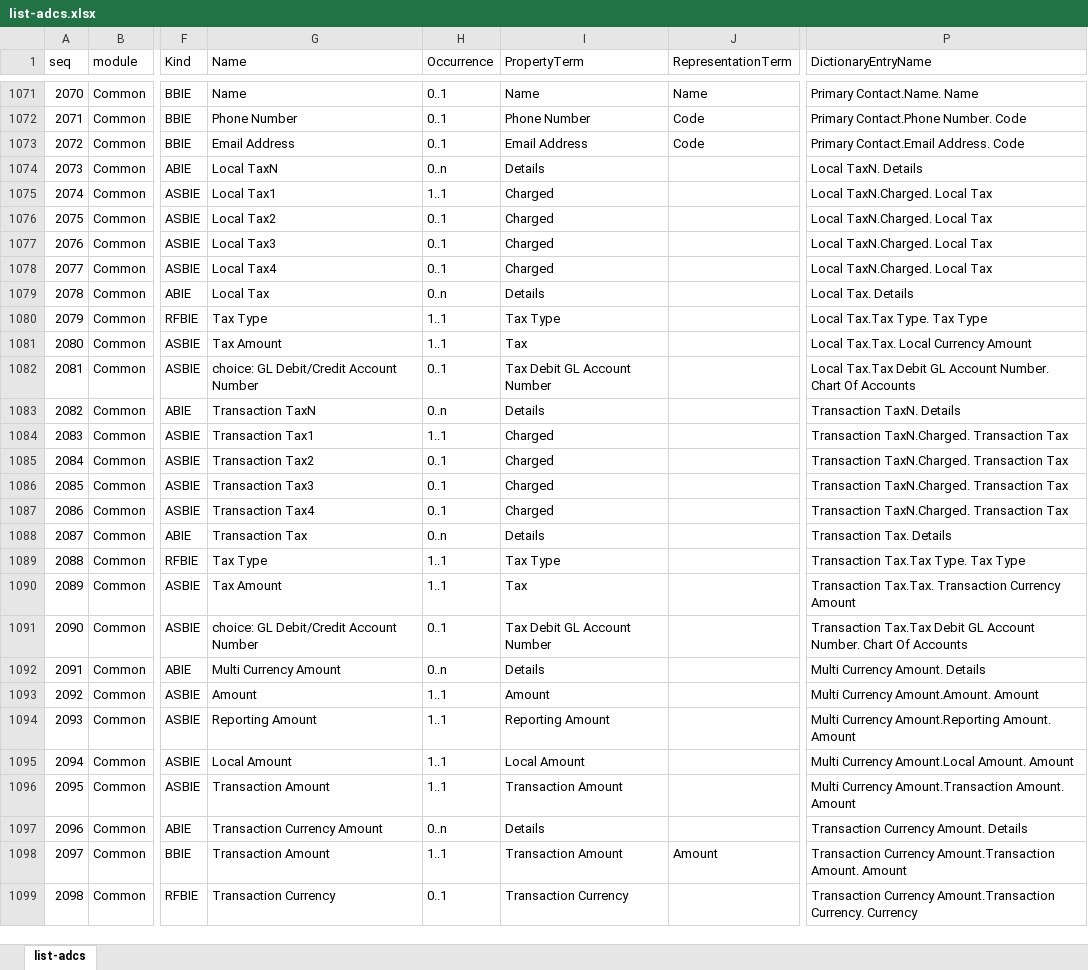
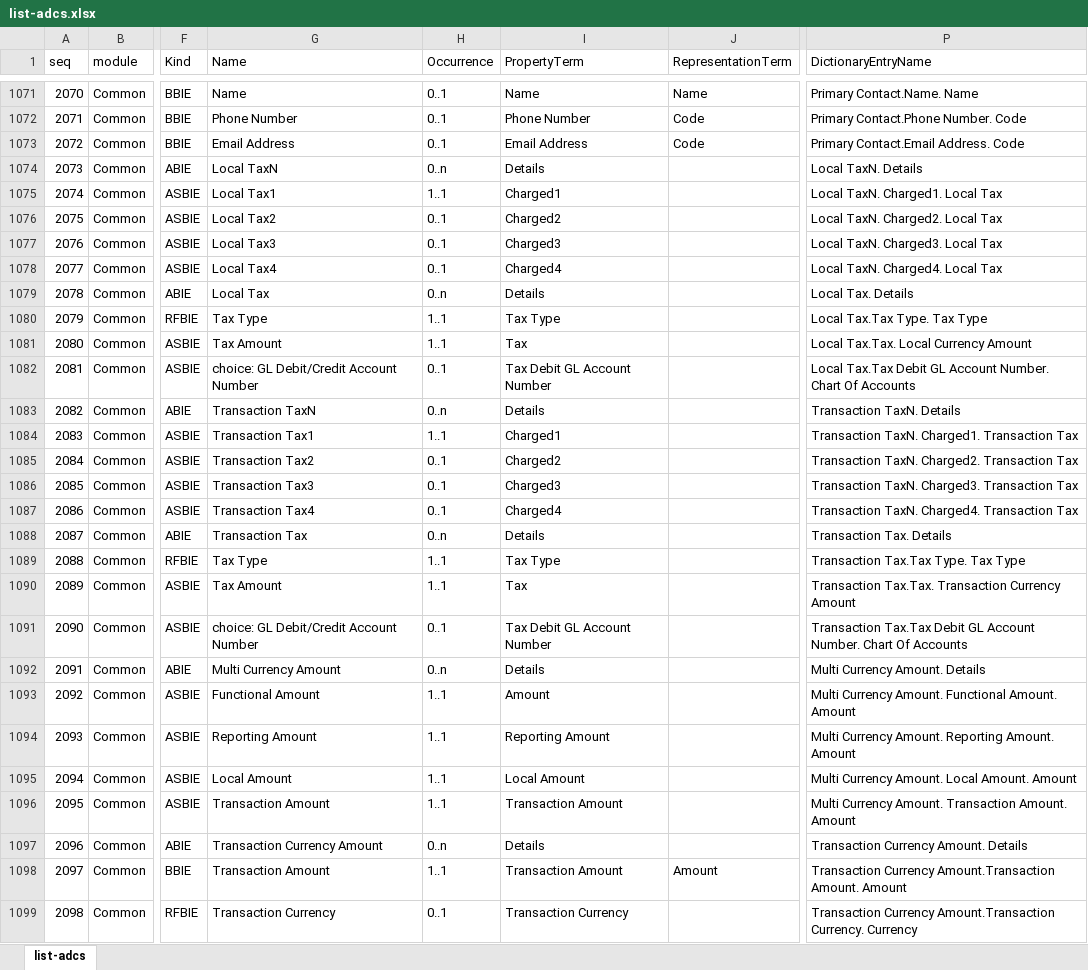
Before and after one commit to pontsoleil/Standard_Formats, an Excel workbook: data/adcs/list-adcs.xlsx, sheet list-adcs, drawn as a sheet; only a part is shown, gaps mark what is left out; values as stored, in another font and other column widths than the file's, no borders; conditional formats not drawn; the diff names each change by its address in the sheet, - before the commit and + after, or states it on an @@ line.

Commit message:
Update list-adcs.xlsx

```diff
--- a/data/adcs/list-adcs.xlsx (sheet list-adcs)
+++ b/data/adcs/list-adcs.xlsx (sheet list-adcs)
-I1075 (PropertyTerm): Charged
+I1075 (PropertyTerm): Charged1
-P1075 (DictionaryEntryName): Local TaxN.Charged. Local Tax
+P1075 (DictionaryEntryName): Local TaxN. Charged1. Local Tax
-I1076 (PropertyTerm): Charged
+I1076 (PropertyTerm): Charged2
-P1076 (DictionaryEntryName): Local TaxN.Charged. Local Tax
+P1076 (DictionaryEntryName): Local TaxN. Charged2. Local Tax
-I1077 (PropertyTerm): Charged
+I1077 (PropertyTerm): Charged3
-P1077 (DictionaryEntryName): Local TaxN.Charged. Local Tax
+P1077 (DictionaryEntryName): Local TaxN. Charged3. Local Tax
-I1078 (PropertyTerm): Charged
+I1078 (PropertyTerm): Charged4
-P1078 (DictionaryEntryName): Local TaxN.Charged. Local Tax
+P1078 (DictionaryEntryName): Local TaxN. Charged4. Local Tax
-I1084 (PropertyTerm): Charged
+I1084 (PropertyTerm): Charged1
-P1084 (DictionaryEntryName): Transaction TaxN.Charged. Transaction Tax
+P1084 (DictionaryEntryName): Transaction TaxN. Charged1. Transaction Tax
-I1085 (PropertyTerm): Charged
+I1085 (PropertyTerm): Charged2
-P1085 (DictionaryEntryName): Transaction TaxN.Charged. Transaction Tax
+P1085 (DictionaryEntryName): Transaction TaxN. Charged2. Transaction Tax
-I1086 (PropertyTerm): Charged
+I1086 (PropertyTerm): Charged3
-P1086 (DictionaryEntryName): Transaction TaxN.Charged. Transaction Tax
+P1086 (DictionaryEntryName): Transaction TaxN. Charged3. Transaction Tax
-I1087 (PropertyTerm): Charged
+I1087 (PropertyTerm): Charged4
-P1087 (DictionaryEntryName): Transaction TaxN.Charged. Transaction Tax
+P1087 (DictionaryEntryName): Transaction TaxN. Charged4. Transaction Tax
-G1093 (Name): Amount
+G1093 (Name): Functional Amount
-P1093 (DictionaryEntryName): Multi Currency Amount.Amount. Amount
+P1093 (DictionaryEntryName): Multi Currency Amount. Functional Amount. Amount
-P1094 (DictionaryEntryName): Multi Currency Amount.Reporting Amount. Amount
+P1094 (DictionaryEntryName): Multi Currency Amount. Reporting Amount. Amount
-P1095 (DictionaryEntryName): Multi Currency Amount.Local Amount. Amount
+P1095 (DictionaryEntryName): Multi Currency Amount. Local Amount. Amount
-P1096 (DictionaryEntryName): Multi Currency Amount.Transaction Amount. Amount
+P1096 (DictionaryEntryName): Multi Currency Amount. Transaction Amount. Amount
```
